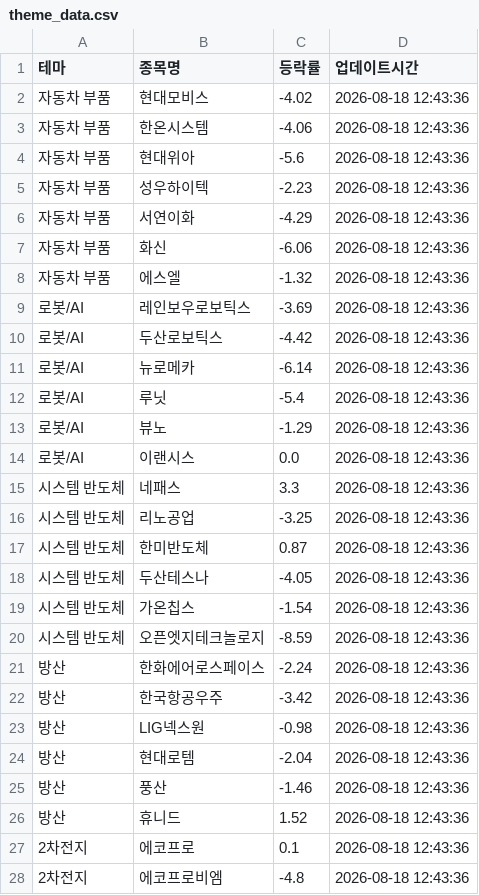
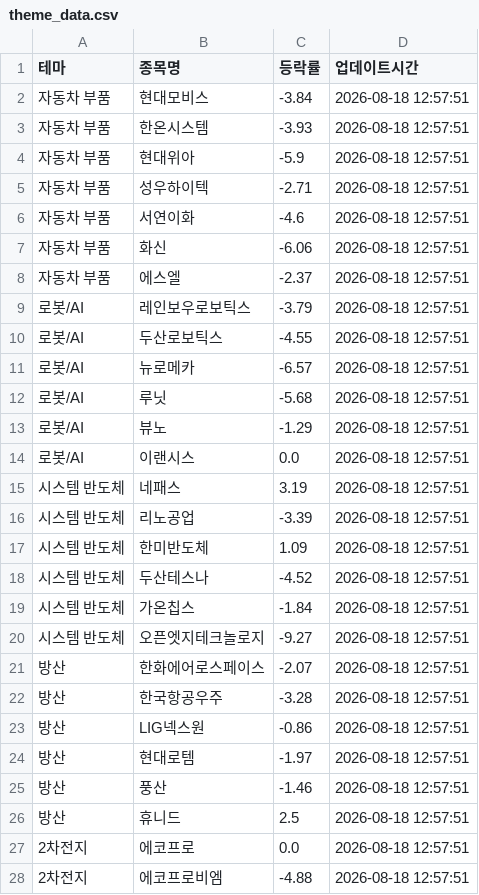
Before and after one commit to aksmf80-tech/my-stock-dashboard, a CSV file: theme_data.csv, drawn as a sheet; only a part is shown; the diff covers the shown part only.

```diff
--- a/theme_data.csv
+++ b/theme_data.csv
@@ -1,28 +1,28 @@
 테마,종목명,등락률,업데이트시간
-자동차 부품,현대모비스,-4.02,2026-08-18 12:43:36
-자동차 부품,한온시스템,-4.06,2026-08-18 12:43:36
-자동차 부품,현대위아,-5.6,2026-08-18 12:43:36
-자동차 부품,성우하이텍,-2.23,2026-08-18 12:43:36
-자동차 부품,서연이화,-4.29,2026-08-18 12:43:36
-자동차 부품,화신,-6.06,2026-08-18 12:43:36
-자동차 부품,에스엘,-1.32,2026-08-18 12:43:36
-로봇/AI,레인보우로보틱스,-3.69,2026-08-18 12:43:36
-로봇/AI,두산로보틱스,-4.42,2026-08-18 12:43:36
-로봇/AI,뉴로메카,-6.14,2026-08-18 12:43:36
-로봇/AI,루닛,-5.4,2026-08-18 12:43:36
-로봇/AI,뷰노,-1.29,2026-08-18 12:43:36
-로봇/AI,이랜시스,0.0,2026-08-18 12:43:36
-시스템 반도체,네패스,3.3,2026-08-18 12:43:36
-시스템 반도체,리노공업,-3.25,2026-08-18 12:43:36
-시스템 반도체,한미반도체,0.87,2026-08-18 12:43:36
-시스템 반도체,두산테스나,-4.05,2026-08-18 12:43:36
-시스템 반도체,가온칩스,-1.54,2026-08-18 12:43:36
-시스템 반도체,오픈엣지테크놀로지,-8.59,2026-08-18 12:43:36
-방산,한화에어로스페이스,-2.24,2026-08-18 12:43:36
-방산,한국항공우주,-3.42,2026-08-18 12:43:36
-방산,LIG넥스원,-0.98,2026-08-18 12:43:36
-방산,현대로템,-2.04,2026-08-18 12:43:36
-방산,풍산,-1.46,2026-08-18 12:43:36
-방산,휴니드,1.52,2026-08-18 12:43:36
-2차전지,에코프로,0.1,2026-08-18 12:43:36
-2차전지,에코프로비엠,-4.8,2026-08-18 12:43:36
+자동차 부품,현대모비스,-3.84,2026-08-18 12:57:51
+자동차 부품,한온시스템,-3.93,2026-08-18 12:57:51
+자동차 부품,현대위아,-5.9,2026-08-18 12:57:51
+자동차 부품,성우하이텍,-2.71,2026-08-18 12:57:51
+자동차 부품,서연이화,-4.6,2026-08-18 12:57:51
+자동차 부품,화신,-6.06,2026-08-18 12:57:51
+자동차 부품,에스엘,-2.37,2026-08-18 12:57:51
+로봇/AI,레인보우로보틱스,-3.79,2026-08-18 12:57:51
+로봇/AI,두산로보틱스,-4.55,2026-08-18 12:57:51
+로봇/AI,뉴로메카,-6.57,2026-08-18 12:57:51
+로봇/AI,루닛,-5.68,2026-08-18 12:57:51
+로봇/AI,뷰노,-1.29,2026-08-18 12:57:51
+로봇/AI,이랜시스,0.0,2026-08-18 12:57:51
+시스템 반도체,네패스,3.19,2026-08-18 12:57:51
+시스템 반도체,리노공업,-3.39,2026-08-18 12:57:51
+시스템 반도체,한미반도체,1.09,2026-08-18 12:57:51
+시스템 반도체,두산테스나,-4.52,2026-08-18 12:57:51
+시스템 반도체,가온칩스,-1.84,2026-08-18 12:57:51
+시스템 반도체,오픈엣지테크놀로지,-9.27,2026-08-18 12:57:51
+방산,한화에어로스페이스,-2.07,2026-08-18 12:57:51
+방산,한국항공우주,-3.28,2026-08-18 12:57:51
+방산,LIG넥스원,-0.86,2026-08-18 12:57:51
+방산,현대로템,-1.97,2026-08-18 12:57:51
+방산,풍산,-1.46,2026-08-18 12:57:51
+방산,휴니드,2.5,2026-08-18 12:57:51
+2차전지,에코프로,0.0,2026-08-18 12:57:51
+2차전지,에코프로비엠,-4.88,2026-08-18 12:57:51
```
Also changed, not shown: 5 edited cells elsewhere in this file.
